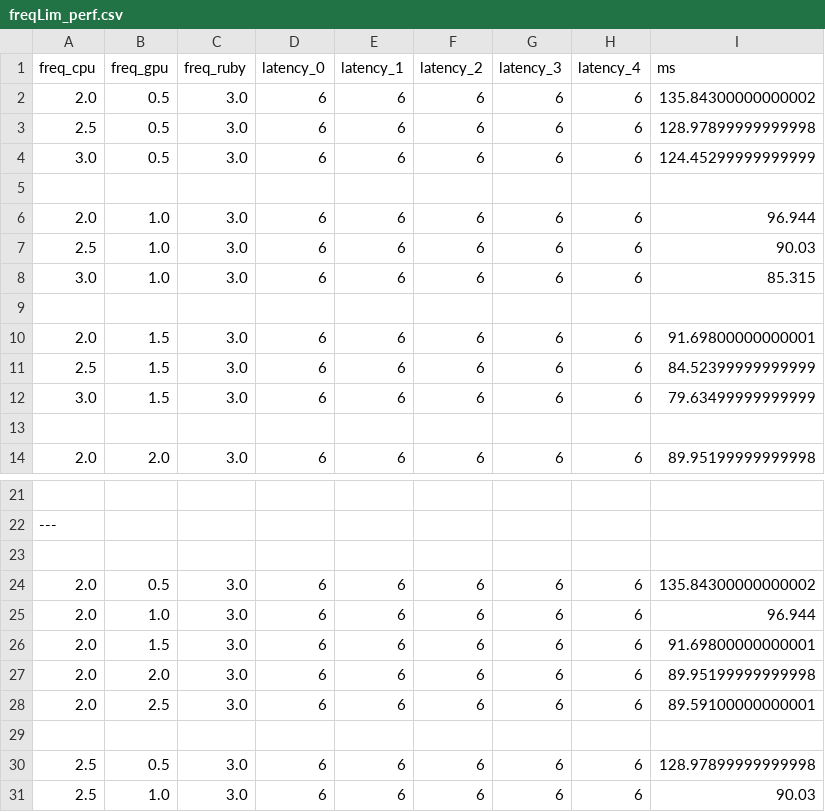
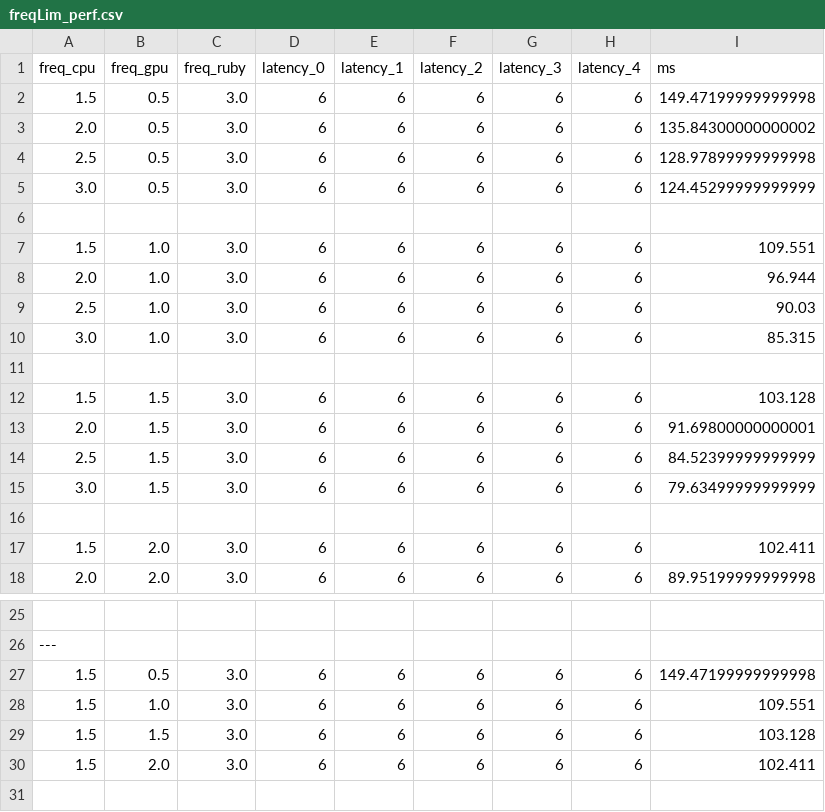
Before and after one commit to Qantals/gem5, a CSV file: model_bkp/freqLim_perf.csv, drawn as a sheet; only a part is shown, gaps mark what is left out; the shorter side is filled out with more unchanged rows; the diff names each change by its address in the sheet, - before the commit and + after, or states it on an @@ line.

```diff
--- a/model_bkp/freqLim_perf.csv
+++ b/model_bkp/freqLim_perf.csv
+row 2: 1.5 | 0.5 | 3.0 | 6 | 6 | 6 | 6 | 6 | 149.47199999999998
+row 7: 1.5 | 1.0 | 3.0 | 6 | 6 | 6 | 6 | 6 | 109.551
+row 12: 1.5 | 1.5 | 3.0 | 6 | 6 | 6 | 6 | 6 | 103.128
+row 17: 1.5 | 2.0 | 3.0 | 6 | 6 | 6 | 6 | 6 | 102.411
+row 27: 1.5 | 0.5 | 3.0 | 6 | 6 | 6 | 6 | 6 | 149.47199999999998
+row 28: 1.5 | 1.0 | 3.0 | 6 | 6 | 6 | 6 | 6 | 109.551
+row 29: 1.5 | 1.5 | 3.0 | 6 | 6 | 6 | 6 | 6 | 103.128
+row 30: 1.5 | 2.0 | 3.0 | 6 | 6 | 6 | 6 | 6 | 102.411
```
Also changed, not shown: model_bkp/freqCPU_power_perf.csv, model_bkp/freqGPU_power_perf.csv, 4 other files.
